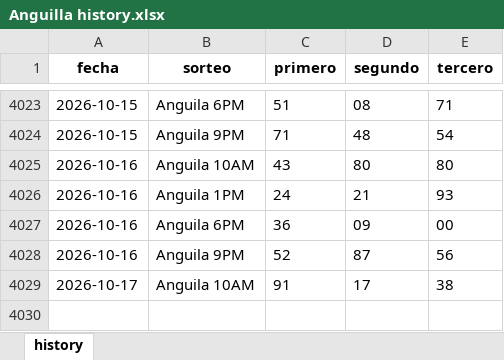
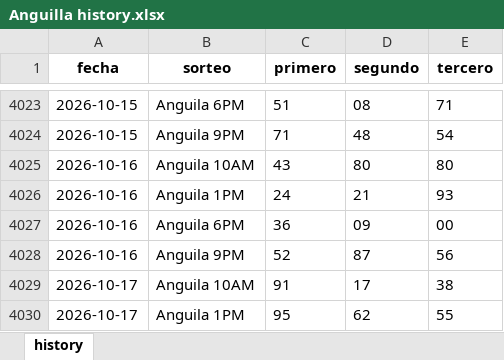
Before and after one commit to carbosota1/UPDATELOTMIX, an Excel workbook: data/histories/Anguilla history.xlsx, sheet history, drawn as a sheet; only a part is shown, gaps mark what is left out; values as stored, in another font and other column widths than the file's, no borders; the diff names each change by its address in the sheet, - before the commit and + after, or states it on an @@ line.

Commit message:
Auto update histories + intraday analysis

```diff
--- a/data/histories/Anguilla history.xlsx (sheet history)
+++ b/data/histories/Anguilla history.xlsx (sheet history)
+row 4030: 2026-10-17 | Anguila 1PM | 95 | 62 | 55
```
Also changed, not shown: 3 other files.
